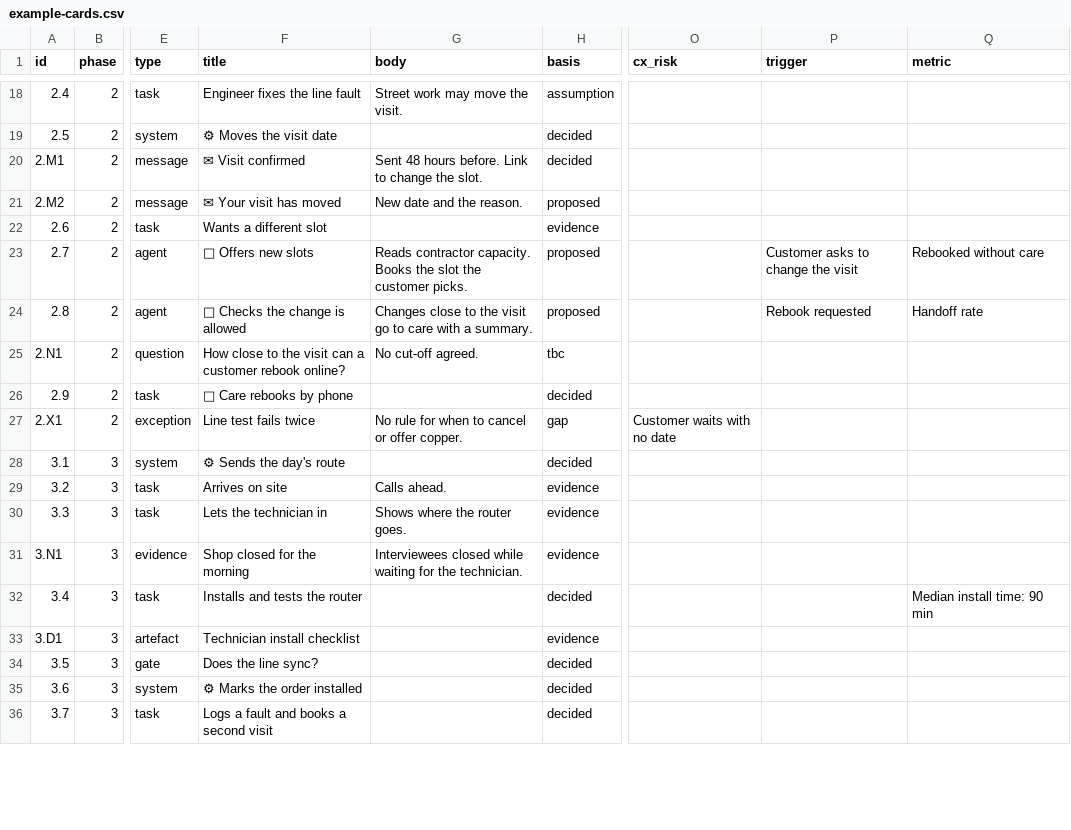
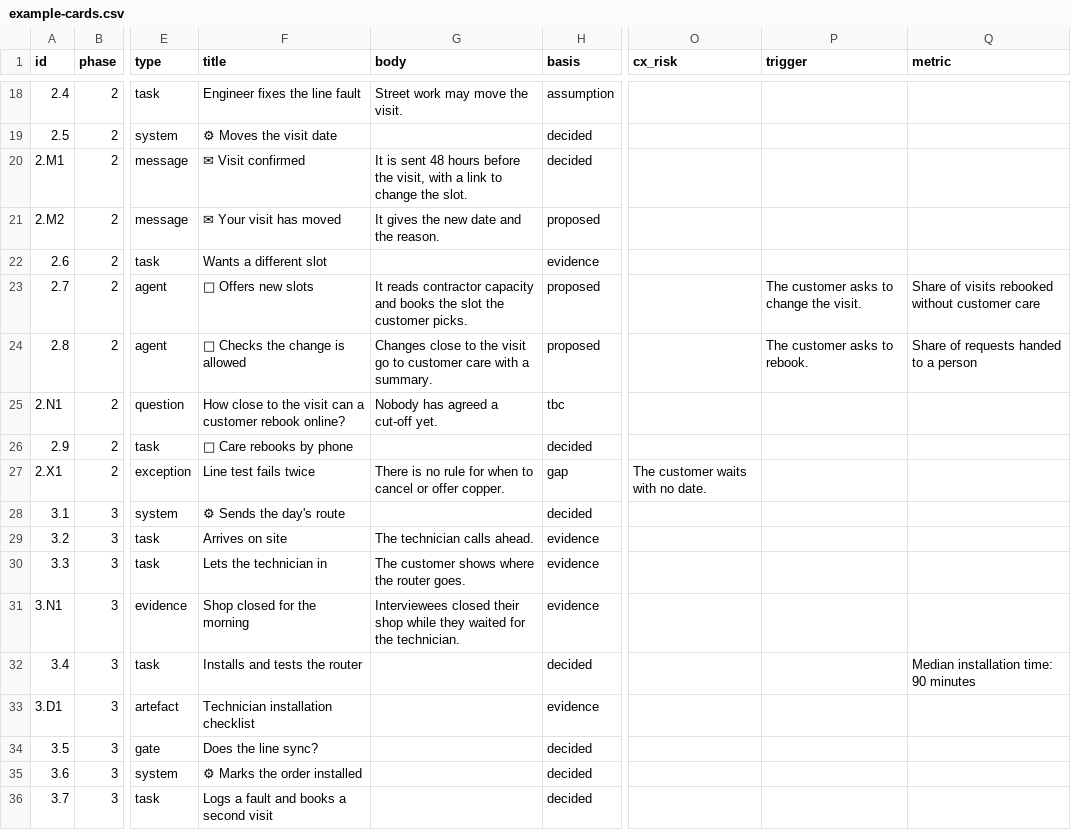
Before and after one commit to danieltsantos/service-blueprint, a CSV file: service-blueprint/assets/example-cards.csv, drawn as a sheet; only a part is shown, gaps mark what is left out; the diff covers the shown part only; the diff names each change by its address in the sheet, - before the commit and + after, or states it on an @@ line.

```diff
--- a/service-blueprint/assets/example-cards.csv
+++ b/service-blueprint/assets/example-cards.csv
-G20 (body): Sent 48 hours before. Link to change…
+G20 (body): It is sent 48 hours before the visit, with a link to change…
-G21 (body): New date and the reason.
+G21 (body): It gives the new date and the reason.
-G23 (body): Reads contractor capacity. Books the slot…
+G23 (body): It reads contractor capacity and books the slot…
-P23 (trigger): Customer asks to change the visit
+P23 (trigger): The customer asks to change the visit.
-Q23 (metric): Rebooked without care
+Q23 (metric): Share of visits rebooked without customer care
-G24 (body): …go to care with…
+G24 (body): …go to customer care with…
-P24 (trigger): Rebook requested
+P24 (trigger): The customer asks to rebook.
-Q24 (metric): Handoff rate
+Q24 (metric): Share of requests handed to a person
-G25 (body): No cut-off agreed.
+G25 (body): Nobody has agreed a cut-off yet.
-G27 (body): No rule for…
+G27 (body): There is no rule for…
-O27 (cx_risk): Customer waits with no date
+O27 (cx_risk): The customer waits with no date.
-G29 (body): Calls ahead.
+G29 (body): The technician calls ahead.
-G30 (body): Shows where the router goes.
+G30 (body): The customer shows where the router goes.
-G31 (body): Interviewees closed while waiting for the…
+G31 (body): Interviewees closed their shop while they waited for the…
-Q32 (metric): Median install time: 90 min
+Q32 (metric): Median installation time: 90 minutes
-F33 (title): Technician install checklist
+F33 (title): Technician installation checklist
```
Also changed, not shown: 23 edited cells elsewhere in this file, docs/exemplo-pt/lojas-cidadao-exemplo-cards.csv, 10 other files.
